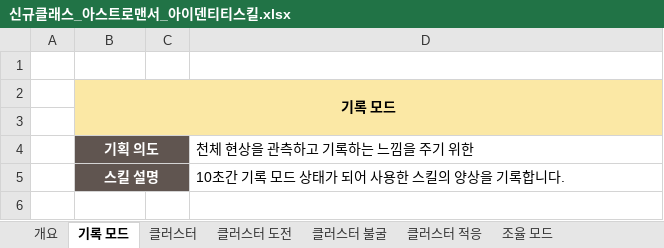
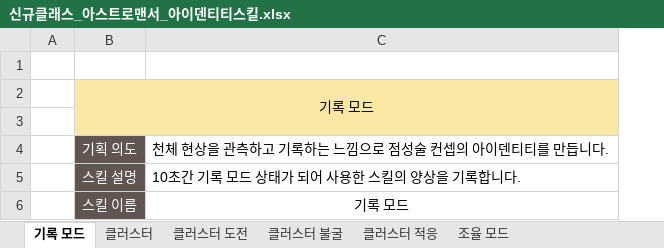
Before and after one commit to hjs0913/GameDesign, an Excel workbook: 로스트아크/아스트로맨서(Astromancer)_현자/신규클래스_아스트로맨서_아이덴티티스킬.xlsx, sheet 기록 모드, drawn as a sheet; values as stored, in another font and other column widths than the file's, no borders; removed rows and columns are numbered as before the commit, all else as after; the diff names each change by its address in the sheet, - before the commit and + after, or states it on an @@ line.

```diff
--- a/로스트아크/아스트로맨서(Astromancer)_현자/신규클래스_아스트로맨서_아이덴티티스킬.xlsx (sheet 기록 모드)
+++ b/로스트아크/아스트로맨서(Astromancer)_현자/신규클래스_아스트로맨서_아이덴티티스킬.xlsx (sheet 기록 모드)
-sheet tab: 개요
-column C, empty
-B2 bold: on
+B2 bold: off
-B4:B5 bold: on
+B4:B5 bold: off
-B4:C4 merged
-C4: 천체 현상을 관측하고 기록하는 느낌을 주기 위한
+C4: 천체 현상을 관측하고 기록하는 느낌으로 점성술 컨셉의 아이덴티티를 만듭니다.
-B5:C5 merged
+row 6:  | 스킬 이름 | 기록 모드
```
Also changed, not shown: 2 other files.
